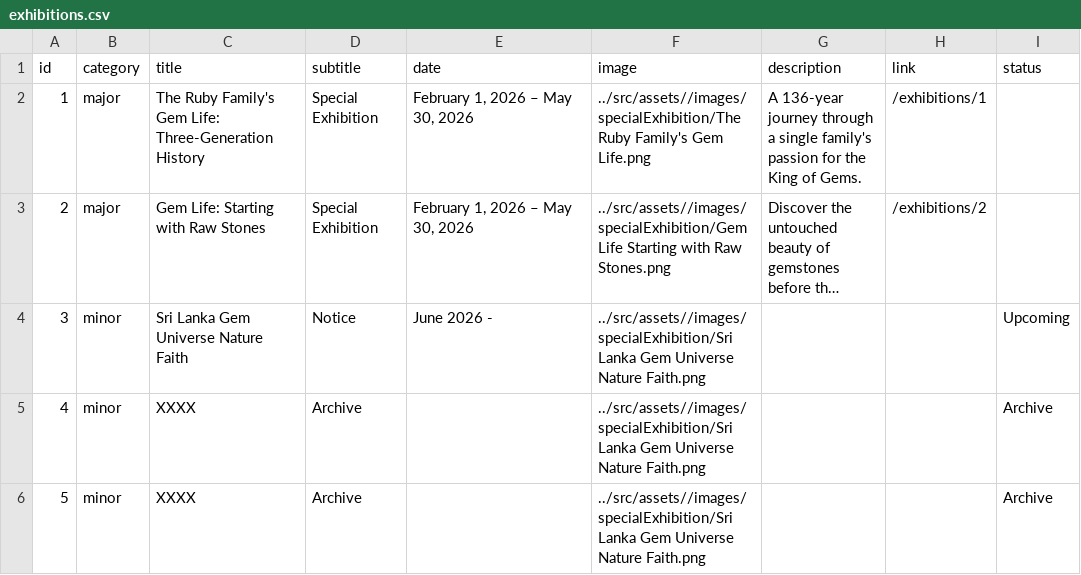
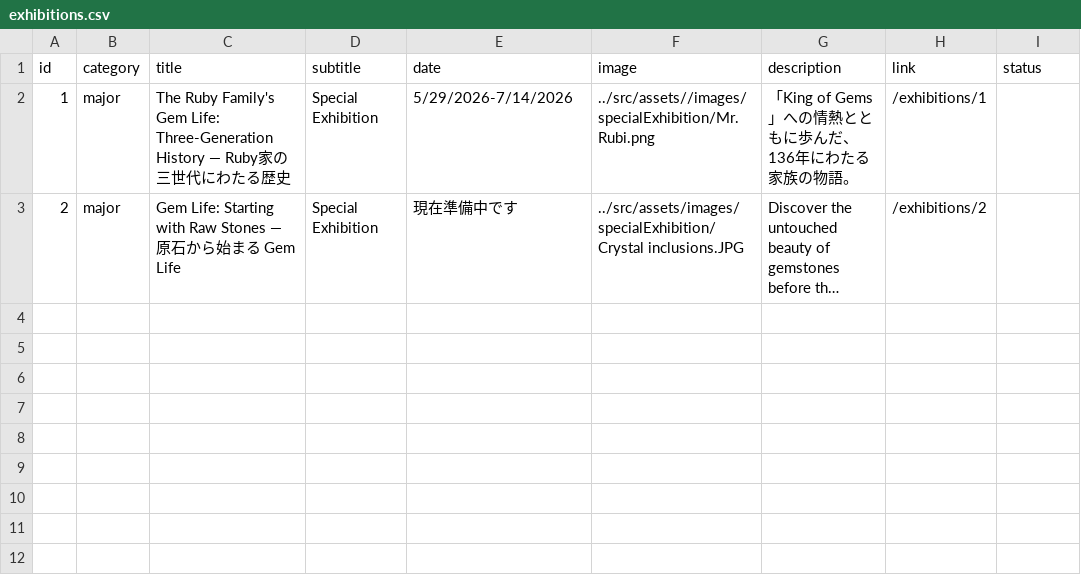
Before and after one commit to RuriSocials/gemlife, a CSV file: public/data/exhibitions.csv, drawn as a sheet; long unchanged cells end in …; the diff names each change by its address in the sheet, - before the commit and + after, or states it on an @@ line.

Commit message:
Add new images and video data for the exhibition and story sections

```diff
--- a/public/data/exhibitions.csv
+++ b/public/data/exhibitions.csv
-C2 (title): …Three-Generation History
+C2 (title): …Three-Generation History — Ruby家の三世代にわたる歴史
-E2 (date): February 1, 2026 – May 30, 2026
+E2 (date): 5/29/2026-7/14/2026
-F2 (image): ../src/assets//images/specialExhibition/The Ruby Family's Gem Life.png
+F2 (image): ../src/assets//images/specialExhibition/Mr.Rubi.png
-G2 (description): A 136-year journey through a single family's passion for the King of Gems.
+G2 (description): 「King of Gems」への情熱とともに歩んだ、136年にわたる家族の物語。
-C3 (title): Gem Life: Starting with Raw Stones
+C3 (title): Gem Life: Starting with Raw Stones — 原石から始まる Gem Life
-E3 (date): February 1, 2026 – May 30, 2026
+E3 (date): 現在準備中です
-F3 (image): ../src/assets//images/specialExhibition/Gem Life Starting with Raw Stones.png
+F3 (image): ../src/assets/images/specialExhibition/Crystal inclusions.JPG
-row 4: 3 | minor | Sri Lanka Gem Universe Nature Faith | Notice | June 2026 - | ../src/assets//images/specialExhibition/Sri Lanka Gem Universe Nature Faith.png |  |  | Upcoming
-row 5: 4 | minor | XXXX | Archive |  | ../src/assets//images/specialExhibition/Sri Lanka Gem Universe Nature Faith.png |  |  | Archive
-row 6: 5 | minor | XXXX | Archive |  | ../src/assets//images/specialExhibition/Sri Lanka Gem Universe Nature Faith.png |  |  | Archive
```
Also changed, not shown: public/data/events.csv, public/data/stories.csv, 2 other files.
